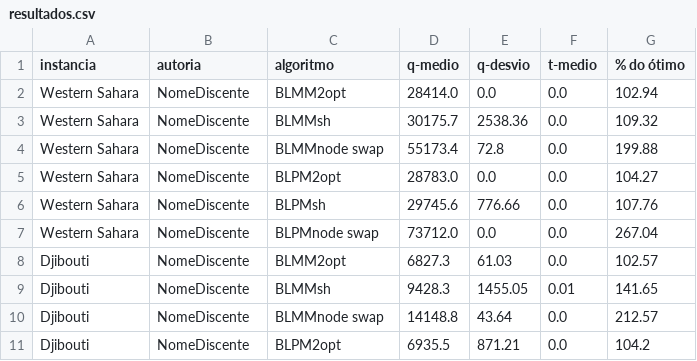
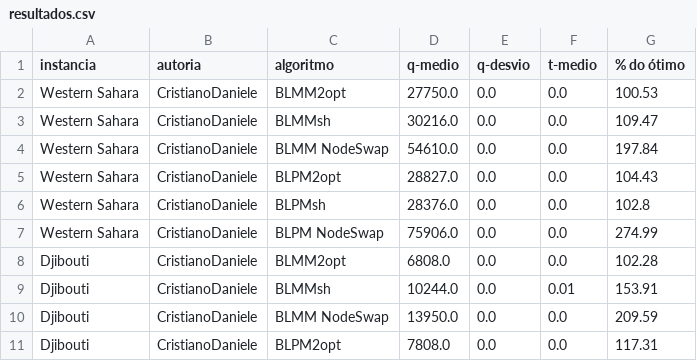
Before and after one commit to DanieleKaroline/IA, a CSV file: Search_Heuristics/Results/resultados.csv, drawn as a sheet; only a part is shown; the diff covers the shown part only.

```diff
--- a/Search_Heuristics/Results/resultados.csv
+++ b/Search_Heuristics/Results/resultados.csv
@@ -1,11 +1,11 @@
 instancia,autoria,algoritmo,q-medio,q-desvio,t-medio,% do ótimo
-Western Sahara,NomeDiscente,BLMM2opt,28414.0,0.0,0.0,102.94
-Western Sahara,NomeDiscente,BLMMsh,30175.7,2538.36,0.0,109.32
-Western Sahara,NomeDiscente,BLMMnode swap,55173.4,72.8,0.0,199.88
-Western Sahara,NomeDiscente,BLPM2opt,28783.0,0.0,0.0,104.27
-Western Sahara,NomeDiscente,BLPMsh,29745.6,776.66,0.0,107.76
-Western Sahara,NomeDiscente,BLPMnode swap,73712.0,0.0,0.0,267.04
-Djibouti,NomeDiscente,BLMM2opt,6827.3,61.03,0.0,102.57
-Djibouti,NomeDiscente,BLMMsh,9428.3,1455.05,0.01,141.65
-Djibouti,NomeDiscente,BLMMnode swap,14148.8,43.64,0.0,212.57
-Djibouti,NomeDiscente,BLPM2opt,6935.5,871.21,0.0,104.2
+Western Sahara,CristianoDaniele,BLMM2opt,27750.0,0.0,0.0,100.53
+Western Sahara,CristianoDaniele,BLMMsh,30216.0,0.0,0.0,109.47
+Western Sahara,CristianoDaniele,BLMM NodeSwap,54610.0,0.0,0.0,197.84
+Western Sahara,CristianoDaniele,BLPM2opt,28827.0,0.0,0.0,104.43
+Western Sahara,CristianoDaniele,BLPMsh,28376.0,0.0,0.0,102.8
+Western Sahara,CristianoDaniele,BLPM NodeSwap,75906.0,0.0,0.0,274.99
+Djibouti,CristianoDaniele,BLMM2opt,6808.0,0.0,0.0,102.28
+Djibouti,CristianoDaniele,BLMMsh,10244.0,0.0,0.01,153.91
+Djibouti,CristianoDaniele,BLMM NodeSwap,13950.0,0.0,0.0,209.59
+Djibouti,CristianoDaniele,BLPM2opt,7808.0,0.0,0.0,117.31
```
Also changed, not shown: 6 added rows, 6 removed rows and 70 edited cells elsewhere in this file, Search_Heuristics/Results/resultados_amostras.csv, 2 other files.
